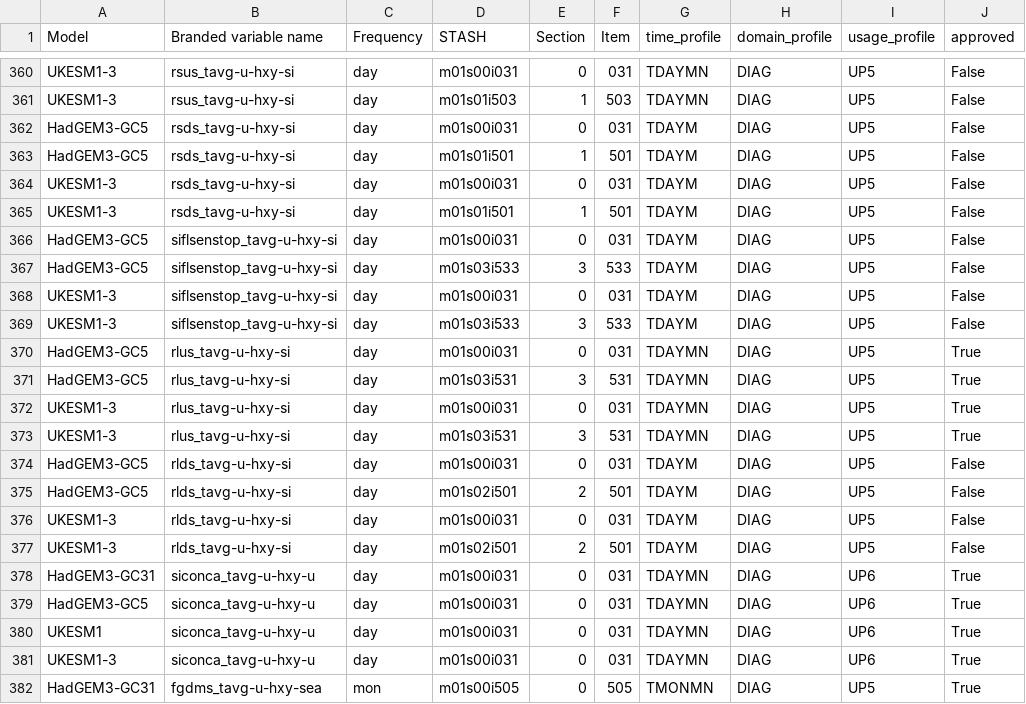
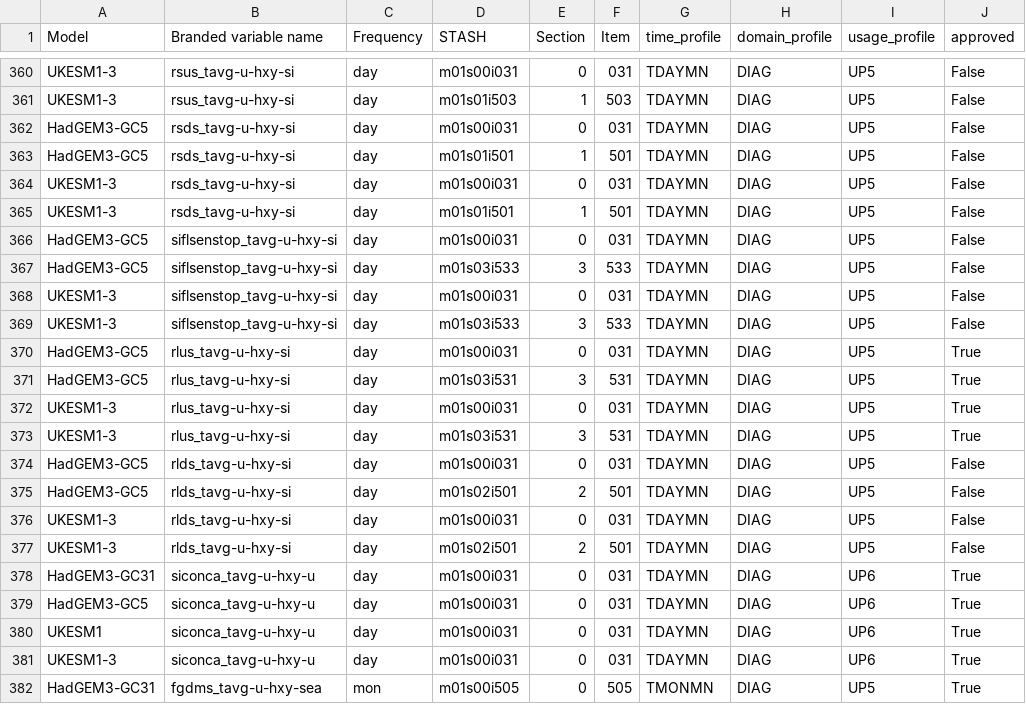
Before and after one commit to UKNCSP/CDDS-CMIP7-mappings, a CSV file: data/stash.csv, drawn as a sheet; only a part is shown, gaps mark what is left out; the diff names each change by its address in the sheet, - before the commit and + after, or states it on an @@ line.

```diff
--- a/data/stash.csv
+++ b/data/stash.csv
-G362:G369 (time_profile): TDAYM
+G362:G369 (time_profile): TDAYMN
-G374:G377 (time_profile): TDAYM
+G374:G377 (time_profile): TDAYMN
```
Also changed, not shown: 1 other file.
